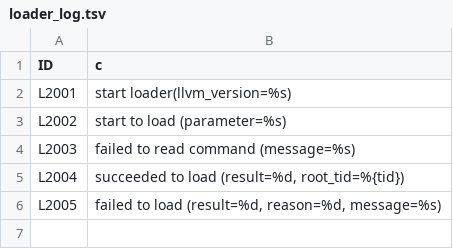
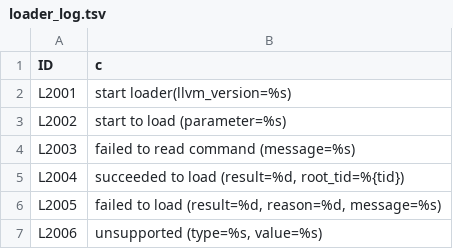
Before and after one commit to processwarp/processwarp, a TSV file: src/const/loader_log.tsv, drawn as a sheet.

```diff
--- a/src/const/loader_log.tsv
+++ b/src/const/loader_log.tsv
@@ -6 +6,2 @@ L2004	succeeded to load (result=%d, root_tid=%{tid})
 L2005	failed to load (result=%d, reason=%d, message=%s)
+L2006	unsupported (type=%s, value=%s)
```
Also changed, not shown: 25 other files.
